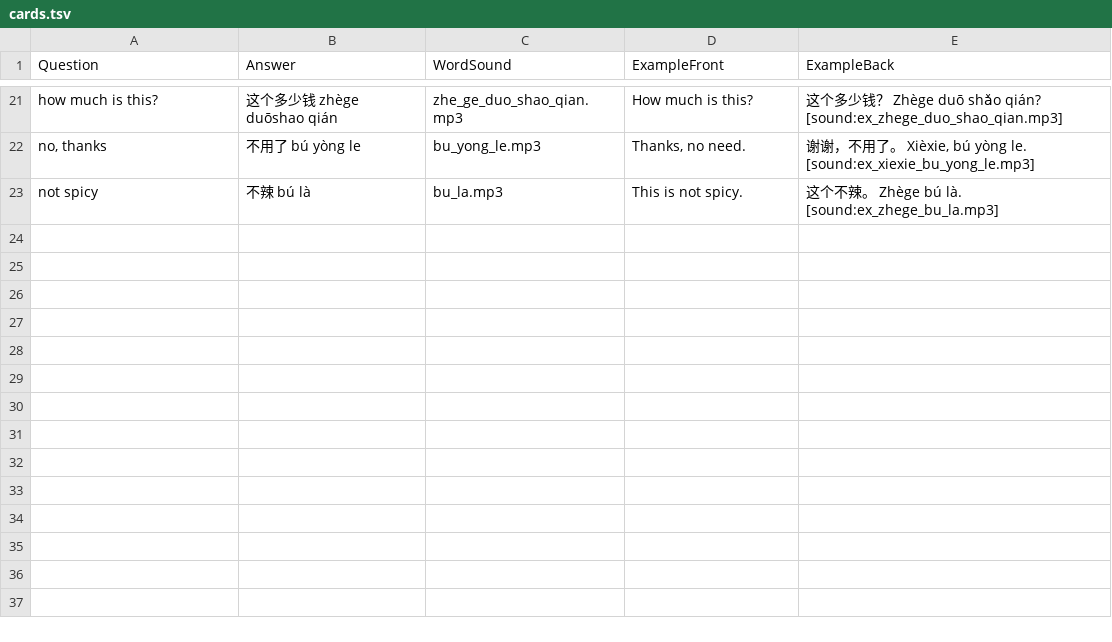
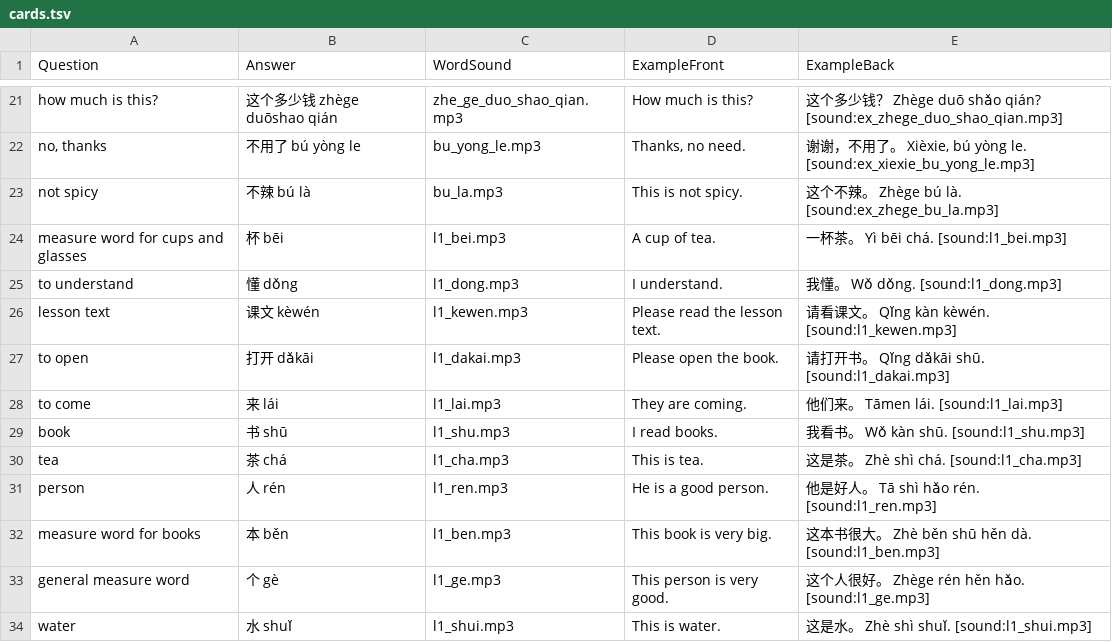
Before and after one commit to Waldmann-dev/Anki-Chinesisch, a TSV file: Chinese Vocabulary/02. Basic/02. English to Chinese/cards.tsv, drawn as a sheet; only a part is shown, gaps mark what is left out; the diff names each change by its address in the sheet, - before the commit and + after, or states it on an @@ line.

```diff
--- a/Chinese Vocabulary/02. Basic/02. English to Chinese/cards.tsv
+++ b/Chinese Vocabulary/02. Basic/02. English to Chinese/cards.tsv
+row 24: measure word for cups and glasses | 杯 bēi | l1_bei.mp3 | A cup of tea. | 一杯茶。 Yì bēi chá. [sound:l1_bei.mp3]
+row 25: to understand | 懂 dǒng | l1_dong.mp3 | I understand. | 我懂。 Wǒ dǒng. [sound:l1_dong.mp3]
+row 26: lesson text | 课文 kèwén | l1_kewen.mp3 | Please read the lesson text. | 请看课文。 Qǐng kàn kèwén. [sound:l1_kewen.mp3]
+row 27: to open | 打开 dǎkāi | l1_dakai.mp3 | Please open the book. | 请打开书。 Qǐng dǎkāi shū. [sound:l1_dakai.mp3]
+row 28: to come | 来 lái | l1_lai.mp3 | They are coming. | 他们来。 Tāmen lái. [sound:l1_lai.mp3]
+row 29: book | 书 shū | l1_shu.mp3 | I read books. | 我看书。 Wǒ kàn shū. [sound:l1_shu.mp3]
+row 30: tea | 茶 chá | l1_cha.mp3 | This is tea. | 这是茶。 Zhè shì chá. [sound:l1_cha.mp3]
+row 31: person | 人 rén | l1_ren.mp3 | He is a good person. | 他是好人。 Tā shì hǎo rén. [sound:l1_ren.mp3]
+row 32: measure word for books | 本 běn | l1_ben.mp3 | This book is very big. | 这本书很大。 Zhè běn shū hěn dà. [sound:l1_ben.mp3]
+row 33: general measure word | 个 gè | l1_ge.mp3 | This person is very good. | 这个人很好。 Zhège rén hěn hǎo. [sound:l1_ge.mp3]
+row 34: water | 水 shuǐ | l1_shui.mp3 | This is water. | 这是水。 Zhè shì shuǐ. [sound:l1_shui.mp3]
```
Also changed, not shown: Chinese Vocabulary/02. Basic/01. Chinese to English/cards.tsv, 6 other files.
